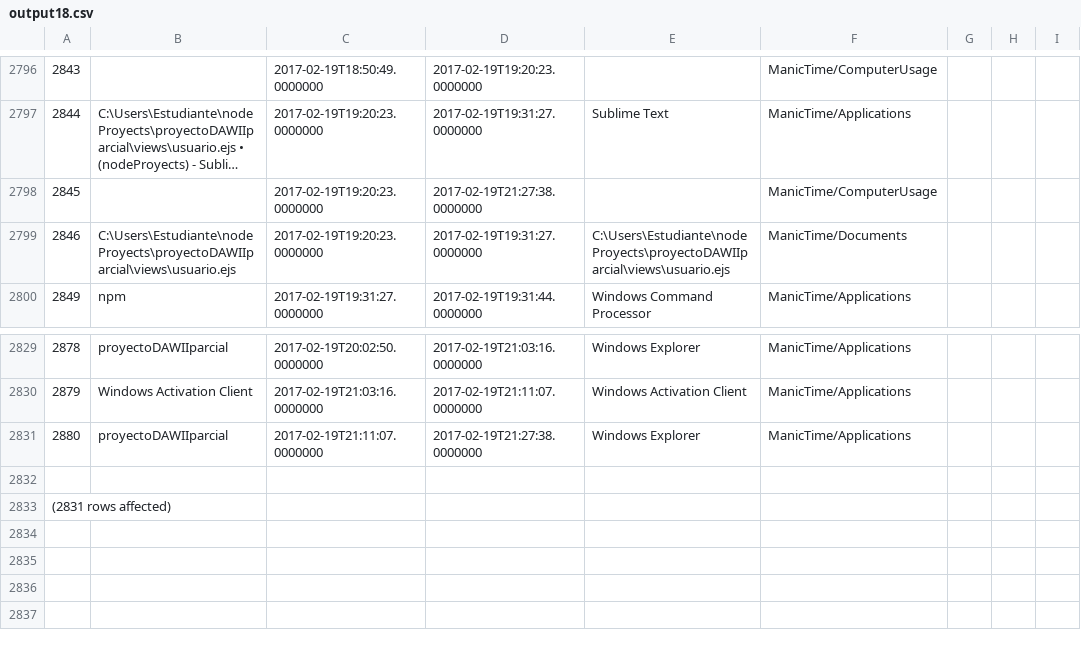
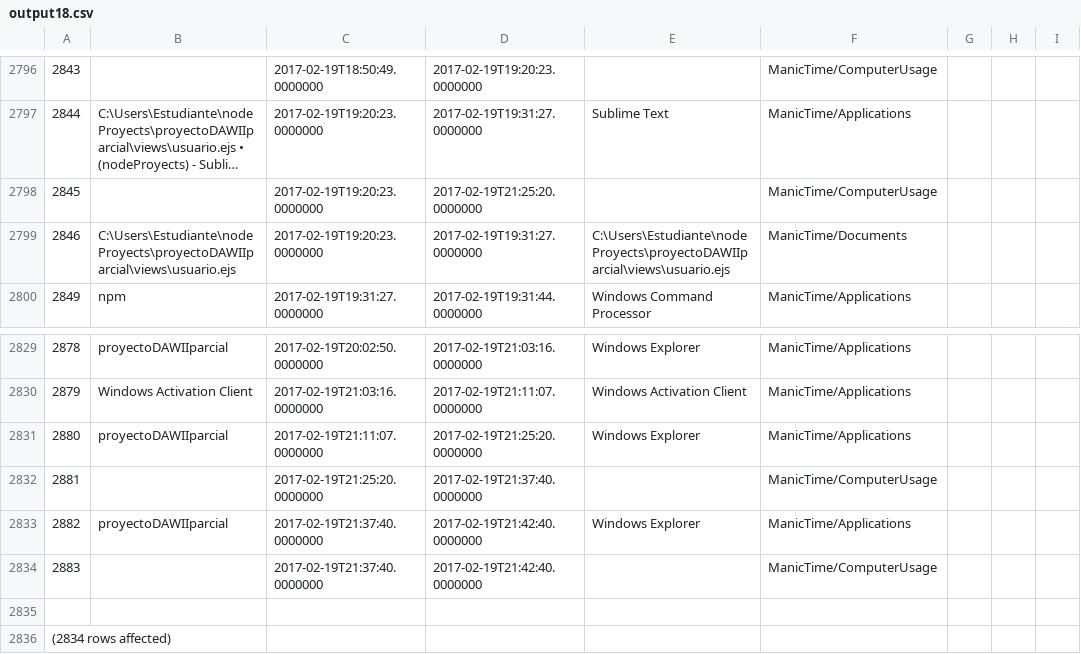
Before and after one commit to LeoEras/MTB, a CSV file: output18.csv, drawn as a sheet; only a part is shown, gaps mark what is left out; long unchanged cells end in …; addresses are those after the commit; the diff names each change by its address in the sheet, - before the commit and + after, or states it on an @@ line.

Commit message:
Update

```diff
--- a/output18.csv
+++ b/output18.csv
-D2798: 2017-02-19T21:27:38.0000000
+D2798: 2017-02-19T21:25:20.0000000
-D2831: 2017-02-19T21:27:38.0000000
+D2831: 2017-02-19T21:25:20.0000000
+row 2832: 2881 |  | 2017-02-19T21:25:20.0000000 | 2017-02-19T21:37:40.0000000 |  | ManicTime/ComputerUsage
+row 2833: 2882 | proyectoDAWIIparcial | 2017-02-19T21:37:40.0000000 | 2017-02-19T21:42:40.0000000 | Windows Explorer | ManicTime/Applications
+row 2834: 2883 |  | 2017-02-19T21:37:40.0000000 | 2017-02-19T21:42:40.0000000 |  | ManicTime/ComputerUsage
@@ column A renumbered from row 2836 down @@
```
